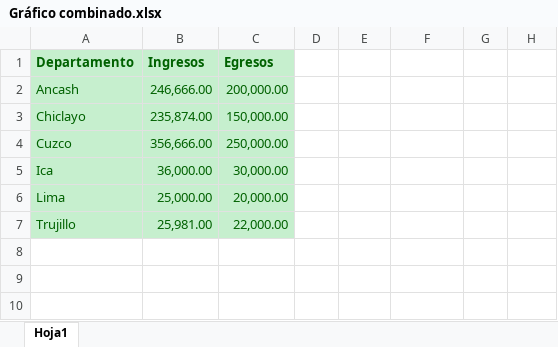
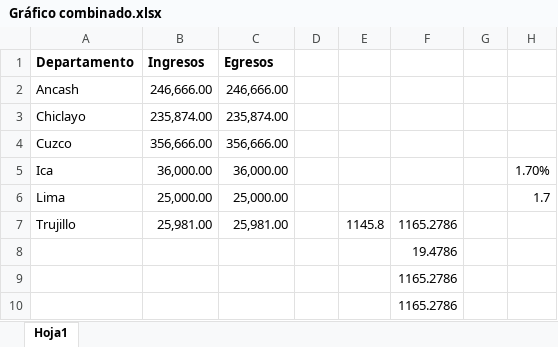
Before and after one commit to aleroses/excel, an Excel workbook: Basico/practice-files/Sesión 05/Gráfico combinado.xlsx, sheet Hoja1, drawn as a sheet; values as stored, in another font and other column widths than the file's, no borders; table styles not drawn; the diff names each change by its address in the sheet, - before the commit and + after, or states it on an @@ line.

```diff
--- a/Basico/practice-files/Sesión 05/Gráfico combinado.xlsx (sheet Hoja1)
+++ b/Basico/practice-files/Sesión 05/Gráfico combinado.xlsx (sheet Hoja1)
@@ A1:C7 fill: #C6EFCE → none, text colour: #006100 → black @@
-C2 (Egresos): 200,000.00
+C2 (Egresos): 246,666.00
-C3 (Egresos): 150,000.00
+C3 (Egresos): 235,874.00
-C4 (Egresos): 250,000.00
+C4 (Egresos): 356,666.00
-C5 (Egresos): 30,000.00
+C5 (Egresos): 36,000.00
-H5: (empty)
+H5: 1.70%
-C6 (Egresos): 20,000.00
+C6 (Egresos): 25,000.00
-H6: (empty)
+H6: 1.7
-C7 (Egresos): 22,000.00
+C7 (Egresos): 25,981.00
-E7: (empty)
+E7: 1145.8
-F7: (empty)
+F7: 1165.2786
+row 8:  |  |  |  |  | 19.4786
+row 9:  |  |  |  |  | 1165.2786
+row 10:  |  |  |  |  | 1165.2786
```
Also changed, not shown: Basico/practice-files/Sesión 05/Importes vendidos.xlsx, Basico/practice-files/Sesión 05/Minigraficos.xlsx, 12 other files.
